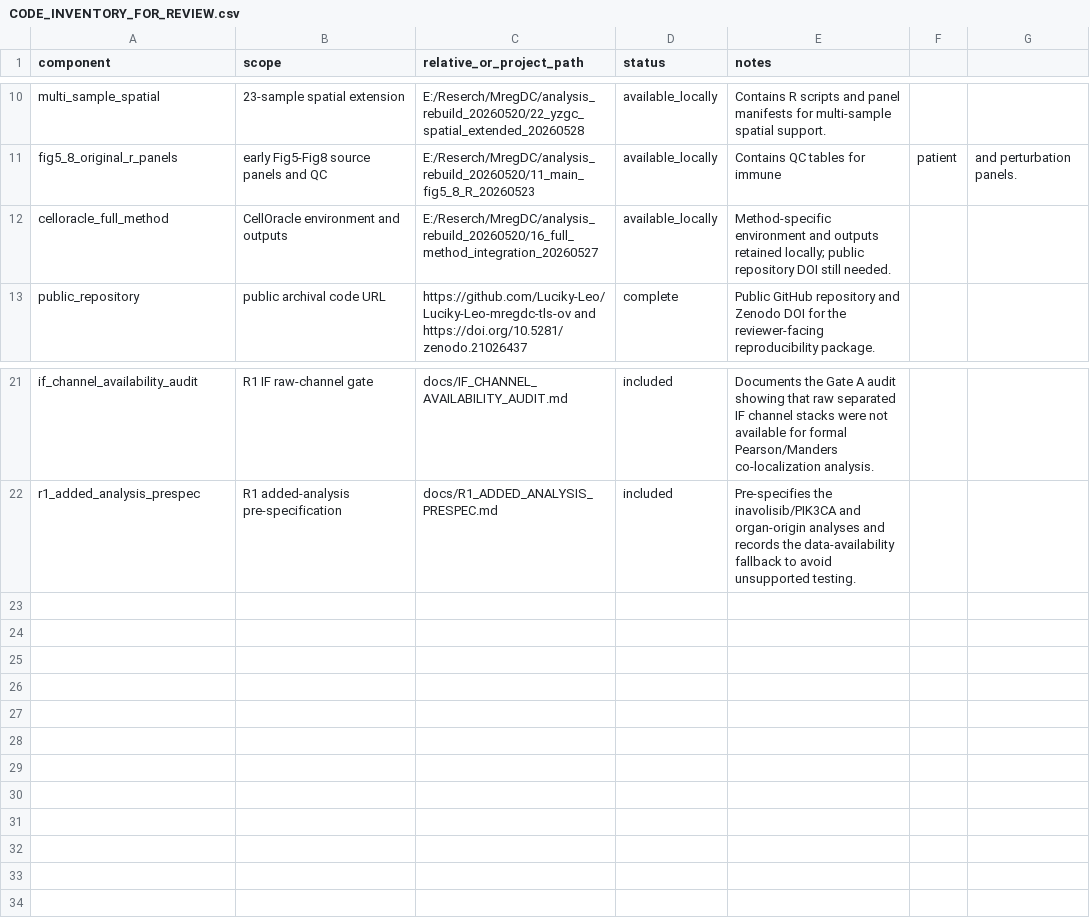
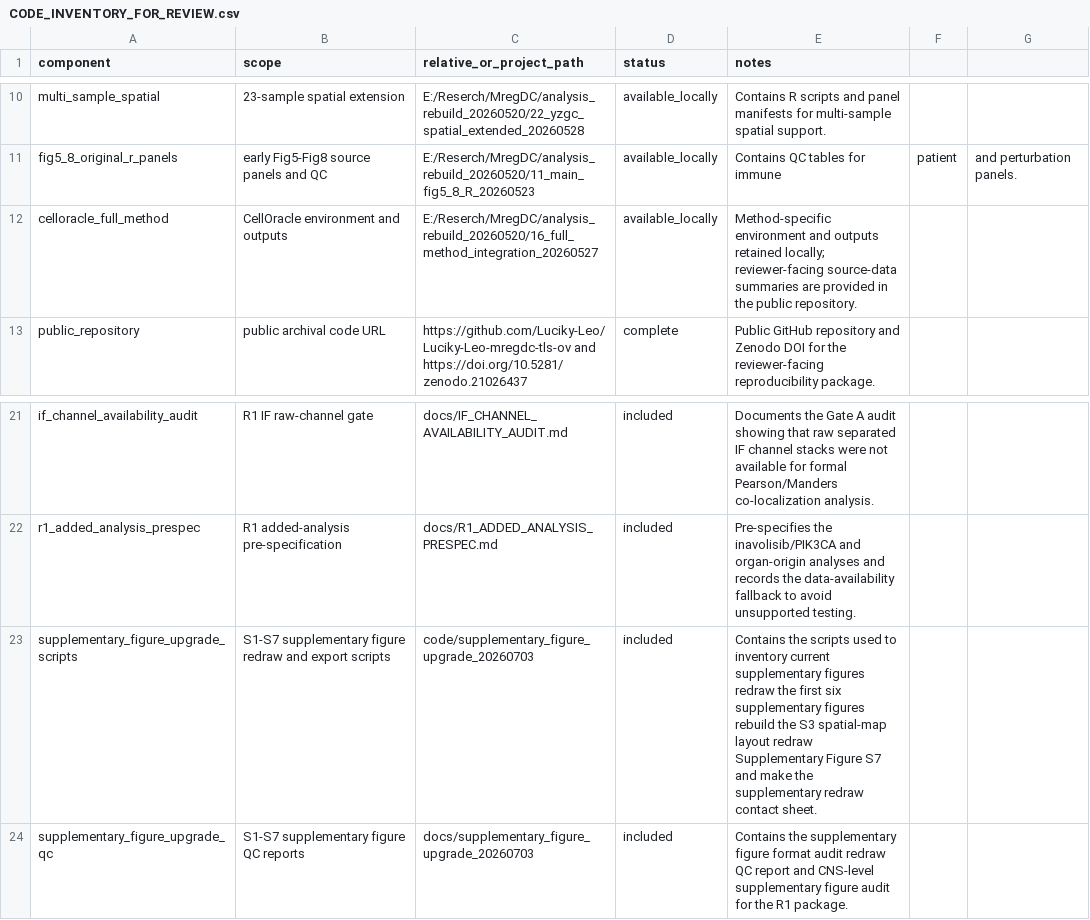
Before and after one commit to Luciky-Leo/Luciky-Leo-mregdc-tls-ov, a CSV file: code/CODE_INVENTORY_FOR_REVIEW.csv, drawn as a sheet; only a part is shown, gaps mark what is left out.

Commit message:
Update supplementary figure package for R1

```diff
--- a/code/CODE_INVENTORY_FOR_REVIEW.csv
+++ b/code/CODE_INVENTORY_FOR_REVIEW.csv
@@ -11,3 +11,3 @@ multi_sample_spatial,23-sample spatial extension,E:/Reserch/MregDC/analysis_rebu
 fig5_8_original_r_panels,early Fig5-Fig8 source panels and QC,E:/Reserch/MregDC/analysis_rebuild_20260520/11_main_fig5_8_R_20260523,available_locally,Contains QC tables for immune, patient, and perturbation panels.
-celloracle_full_method,CellOracle environment and outputs,E:/Reserch/MregDC/analysis_rebuild_20260520/16_full_method_integration_20260527,available_locally,Method-specific environment and outputs retained locally; public repository DOI still needed.
+celloracle_full_method,CellOracle environment and outputs,E:/Reserch/MregDC/analysis_rebuild_20260520/16_full_method_integration_20260527,available_locally,Method-specific environment and outputs retained locally; reviewer-facing source-data summaries are provided in the public repository.
 public_repository,public archival code URL,https://github.com/Luciky-Leo/Luciky-Leo-mregdc-tls-ov and https://doi.org/10.5281/zenodo.21026437,complete,Public GitHub repository and Zenodo DOI for the reviewer-facing reproducibility package.
@@ -22 +22,3 @@ if_channel_availability_audit,R1 IF raw-channel gate,docs/IF_CHANNEL_AVAILABILIT
 r1_added_analysis_prespec,R1 added-analysis pre-specification,docs/R1_ADDED_ANALYSIS_PRESPEC.md,included,Pre-specifies the inavolisib/PIK3CA and organ-origin analyses and records the data-availability fallback to avoid unsupported testing.
+supplementary_figure_upgrade_scripts,S1-S7 supplementary figure redraw and export scripts,code/supplementary_figure_upgrade_20260703,included,Contains the scripts used to inventory current supplementary figures redraw the first six supplementary figures rebuild the S3 spatial-map layout redraw Supplementary Figure S7 and make the supplementary redraw contact sheet.
+supplementary_figure_upgrade_qc,S1-S7 supplementary figure QC reports,docs/supplementary_figure_upgrade_20260703,included,Contains the supplementary figure format audit redraw QC report and CNS-level supplementary figure audit for the R1 package.
```
Also changed, not shown: code/figure_panel_script_source_map_repo.csv, code/output/panel_source_validation_report.csv, 40 other files.
